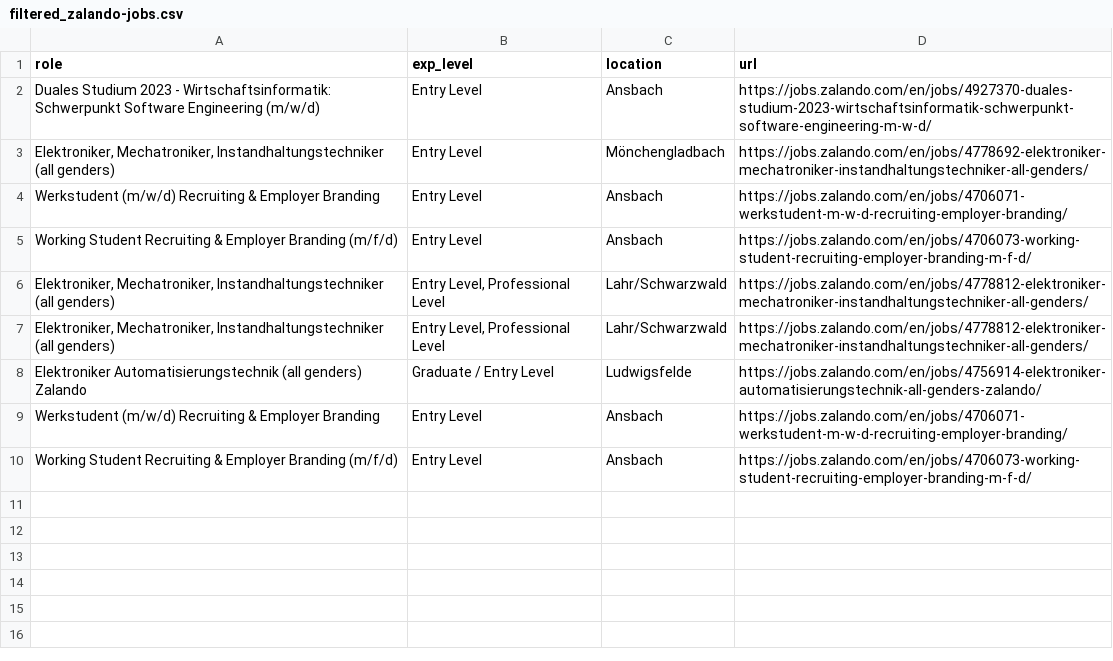
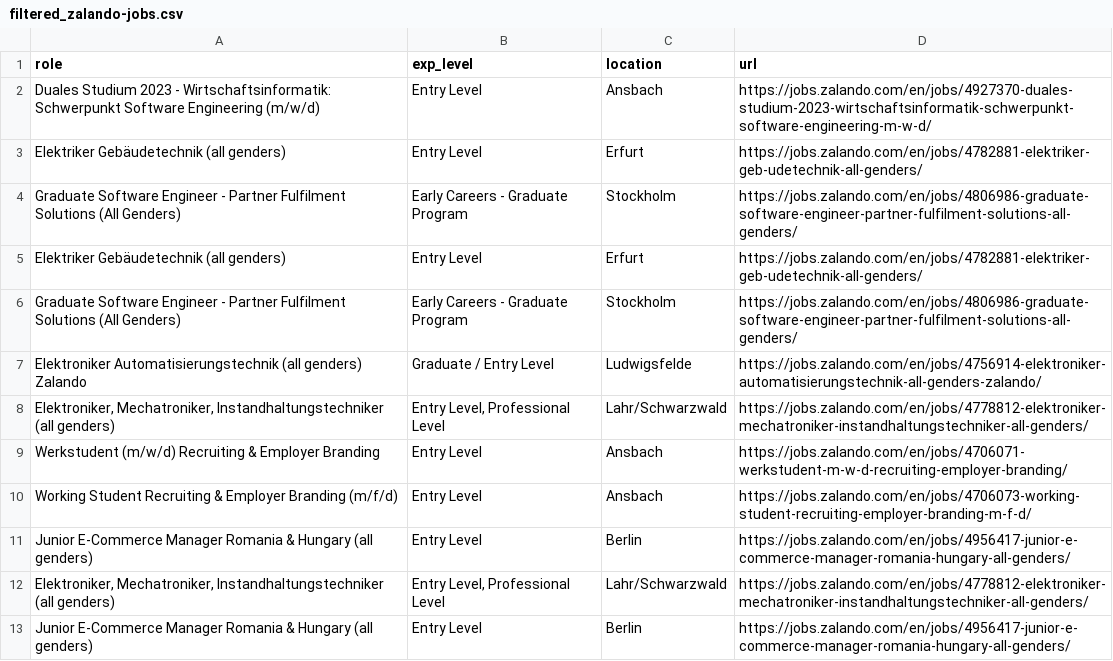
Before and after one commit to topefolorunso/scrape-job-sites, a CSV file: output_files/filtered_zalando-jobs.csv, drawn as a sheet.

```diff
--- a/output_files/filtered_zalando-jobs.csv
+++ b/output_files/filtered_zalando-jobs.csv
@@ -2,9 +2,12 @@ role,exp_level,location,url
 Duales Studium 2023 - Wirtschaftsinformatik: Schwerpunkt Software Engineering (m/w/d),Entry Level,Ansbach,https://jobs.zalando.com/en/jobs/4927370-duales-studium-2023-wirtschaftsinformatik-schwerpunkt-software-engineering-m-w-d/
-"Elektroniker, Mechatroniker, Instandhaltungstechniker (all genders)",Entry Level,Mönchengladbach,https://jobs.zalando.com/en/jobs/4778692-elektroniker-mechatroniker-instandhaltungstechniker-all-genders/
+Elektriker Gebäudetechnik (all genders),Entry Level,Erfurt,https://jobs.zalando.com/en/jobs/4782881-elektriker-geb-udetechnik-all-genders/
+Graduate Software Engineer - Partner Fulfilment Solutions (All Genders),Early Careers - Graduate Program,Stockholm,https://jobs.zalando.com/en/jobs/4806986-graduate-software-engineer-partner-fulfilment-solutions-all-genders/
+Elektriker Gebäudetechnik (all genders),Entry Level,Erfurt,https://jobs.zalando.com/en/jobs/4782881-elektriker-geb-udetechnik-all-genders/
+Graduate Software Engineer - Partner Fulfilment Solutions (All Genders),Early Careers - Graduate Program,Stockholm,https://jobs.zalando.com/en/jobs/4806986-graduate-software-engineer-partner-fulfilment-solutions-all-genders/
+Elektroniker Automatisierungstechnik (all genders) Zalando,Graduate / Entry Level,Ludwigsfelde,https://jobs.zalando.com/en/jobs/4756914-elektroniker-automatisierungstechnik-all-genders-zalando/
+"Elektroniker, Mechatroniker, Instandhaltungstechniker (all genders)","Entry Level, Professional Level",Lahr/Schwarzwald,https://jobs.zalando.com/en/jobs/4778812-elektroniker-mechatroniker-instandhaltungstechniker-all-genders/
 Werkstudent (m/w/d) Recruiting & Employer Branding,Entry Level,Ansbach,https://jobs.zalando.com/en/jobs/4706071-werkstudent-m-w-d-recruiting-employer-branding/
 Working Student Recruiting & Employer Branding (m/f/d),Entry Level,Ansbach,https://jobs.zalando.com/en/jobs/4706073-working-student-recruiting-employer-branding-m-f-d/
+Junior E-Commerce Manager Romania & Hungary (all genders),Entry Level,Berlin,https://jobs.zalando.com/en/jobs/4956417-junior-e-commerce-manager-romania-hungary-all-genders/
 "Elektroniker, Mechatroniker, Instandhaltungstechniker (all genders)","Entry Level, Professional Level",Lahr/Schwarzwald,https://jobs.zalando.com/en/jobs/4778812-elektroniker-mechatroniker-instandhaltungstechniker-all-genders/
-"Elektroniker, Mechatroniker, Instandhaltungstechniker (all genders)","Entry Level, Professional Level",Lahr/Schwarzwald,https://jobs.zalando.com/en/jobs/4778812-elektroniker-mechatroniker-instandhaltungstechniker-all-genders/
-Elektroniker Automatisierungstechnik (all genders) Zalando,Graduate / Entry Level,Ludwigsfelde,https://jobs.zalando.com/en/jobs/4756914-elektroniker-automatisierungstechnik-all-genders-zalando/
-Werkstudent (m/w/d) Recruiting & Employer Branding,Entry Level,Ansbach,https://jobs.zalando.com/en/jobs/4706071-werkstudent-m-w-d-recruiting-employer-branding/
-Working Student Recruiting & Employer Branding (m/f/d),Entry Level,Ansbach,https://jobs.zalando.com/en/jobs/4706073-working-student-recruiting-employer-branding-m-f-d/
+Junior E-Commerce Manager Romania & Hungary (all genders),Entry Level,Berlin,https://jobs.zalando.com/en/jobs/4956417-junior-e-commerce-manager-romania-hungary-all-genders/
```
Also changed, not shown: output_files/spotify-jobs.csv, output_files/zalando-jobs.csv.
